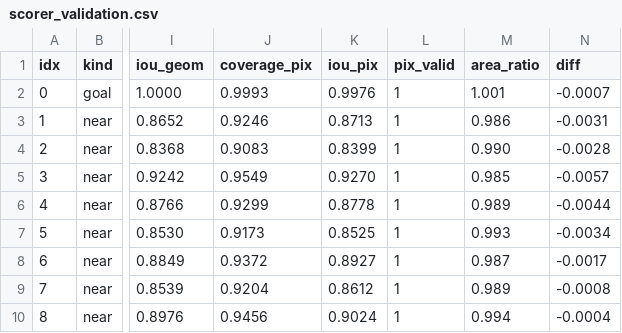
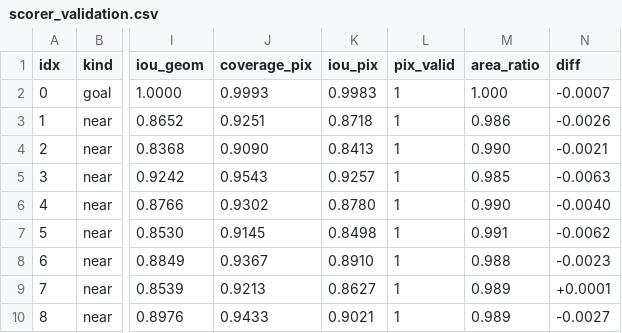
Before and after one commit to movensys/movensys-imitation, a CSV file: results/sim/scorer_validation.csv, drawn as a sheet; only a part is shown, gaps mark what is left out; the diff covers the shown part only; the diff names each change by its address in the sheet, - before the commit and + after, or states it on an @@ line.

```diff
--- a/results/sim/scorer_validation.csv
+++ b/results/sim/scorer_validation.csv
-K2 (iou_pix): 0.9976
+K2 (iou_pix): 0.9983
-M2 (area_ratio): 1.001
+M2 (area_ratio): 1.000
-J3 (coverage_pix): 0.9246
+J3 (coverage_pix): 0.9251
-K3 (iou_pix): 0.8713
+K3 (iou_pix): 0.8718
-N3 (diff): -0.0031
+N3 (diff): -0.0026
-J4 (coverage_pix): 0.9083
+J4 (coverage_pix): 0.9090
-K4 (iou_pix): 0.8399
+K4 (iou_pix): 0.8413
-N4 (diff): -0.0028
+N4 (diff): -0.0021
-J5 (coverage_pix): 0.9549
+J5 (coverage_pix): 0.9543
-K5 (iou_pix): 0.9270
+K5 (iou_pix): 0.9257
-N5 (diff): -0.0057
+N5 (diff): -0.0063
-J6 (coverage_pix): 0.9299
+J6 (coverage_pix): 0.9302
-K6 (iou_pix): 0.8778
+K6 (iou_pix): 0.8780
-M6 (area_ratio): 0.989
+M6 (area_ratio): 0.990
-N6 (diff): -0.0044
+N6 (diff): -0.0040
-J7 (coverage_pix): 0.9173
+J7 (coverage_pix): 0.9145
-K7 (iou_pix): 0.8525
+K7 (iou_pix): 0.8498
-M7 (area_ratio): 0.993
+M7 (area_ratio): 0.991
-N7 (diff): -0.0034
+N7 (diff): -0.0062
-J8 (coverage_pix): 0.9372
+J8 (coverage_pix): 0.9367
-K8 (iou_pix): 0.8927
+K8 (iou_pix): 0.8910
-M8 (area_ratio): 0.987
+M8 (area_ratio): 0.988
-N8 (diff): -0.0017
+N8 (diff): -0.0023
-J9 (coverage_pix): 0.9204
+J9 (coverage_pix): 0.9213
-K9 (iou_pix): 0.8612
+K9 (iou_pix): 0.8627
-N9 (diff): -0.0008
+N9 (diff): +0.0001
-J10 (coverage_pix): 0.9456
+J10 (coverage_pix): 0.9433
-K10 (iou_pix): 0.9024
+K10 (iou_pix): 0.9021
-M10 (area_ratio): 0.994
+M10 (area_ratio): 0.989
-N10 (diff): -0.0004
+N10 (diff): -0.0027
```
Also changed, not shown: 32 edited cells elsewhere in this file, 3 other files.
